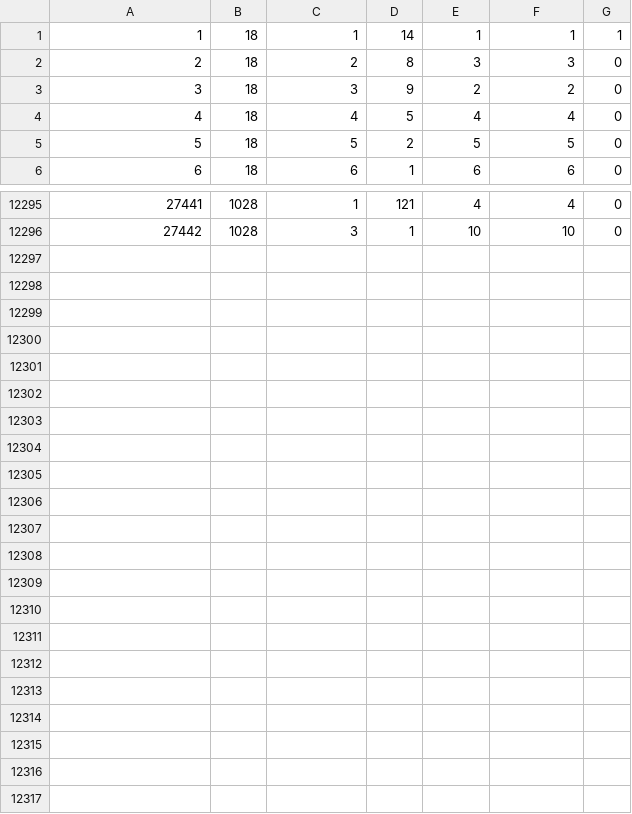
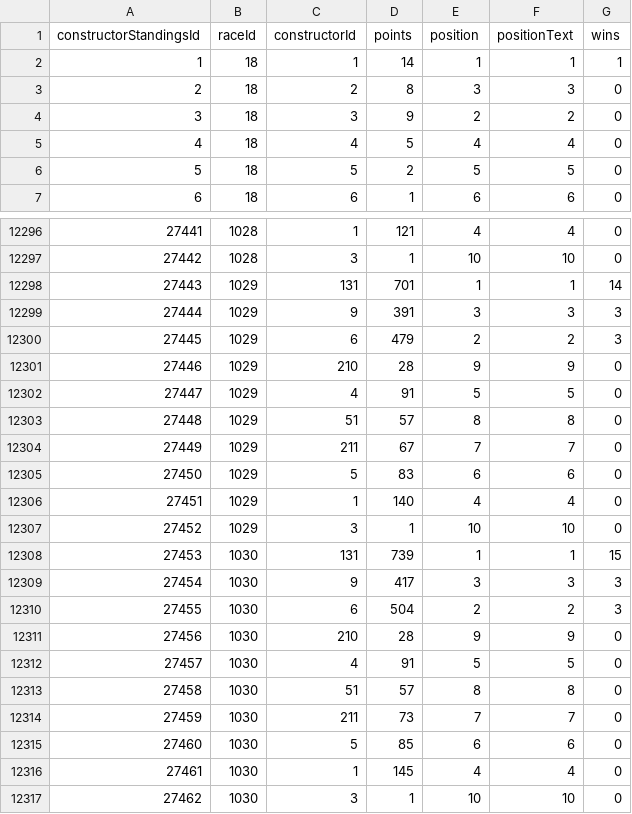
Before and after one commit to lyubolp/F1-Data-Analysis, a CSV file: data/constructor_standings.csv, drawn as a sheet; only a part is shown, gaps mark what is left out.

```diff
--- a/data/constructor_standings.csv
+++ b/data/constructor_standings.csv
@@ -1 +1,2 @@
+constructorStandingsId,raceId,constructorId,points,position,positionText,wins
 1,18,1,14,1,"1",1
@@ -12296 +12297,21 @@
 27442,1028,3,1,10,"10",0
+27443,1029,131,701,1,"1",14
+27444,1029,9,391,3,"3",3
+27445,1029,6,479,2,"2",3
+27446,1029,210,28,9,"9",0
+27447,1029,4,91,5,"5",0
+27448,1029,51,57,8,"8",0
+27449,1029,211,67,7,"7",0
+27450,1029,5,83,6,"6",0
+27451,1029,1,140,4,"4",0
+27452,1029,3,1,10,"10",0
+27453,1030,131,739,1,"1",15
+27454,1030,9,417,3,"3",3
+27455,1030,6,504,2,"2",3
+27456,1030,210,28,9,"9",0
+27457,1030,4,91,5,"5",0
+27458,1030,51,57,8,"8",0
+27459,1030,211,73,7,"7",0
+27460,1030,5,85,6,"6",0
+27461,1030,1,145,4,"4",0
+27462,1030,3,1,10,"10",0
```
Also changed, not shown: data/circuits.csv, data/constructor_results.csv, 13 other files.
